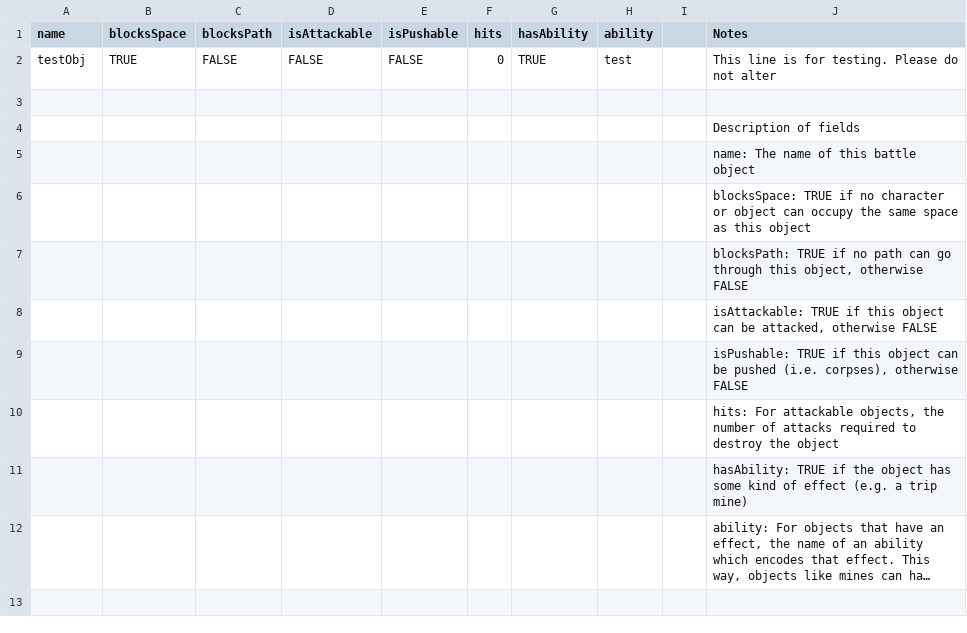
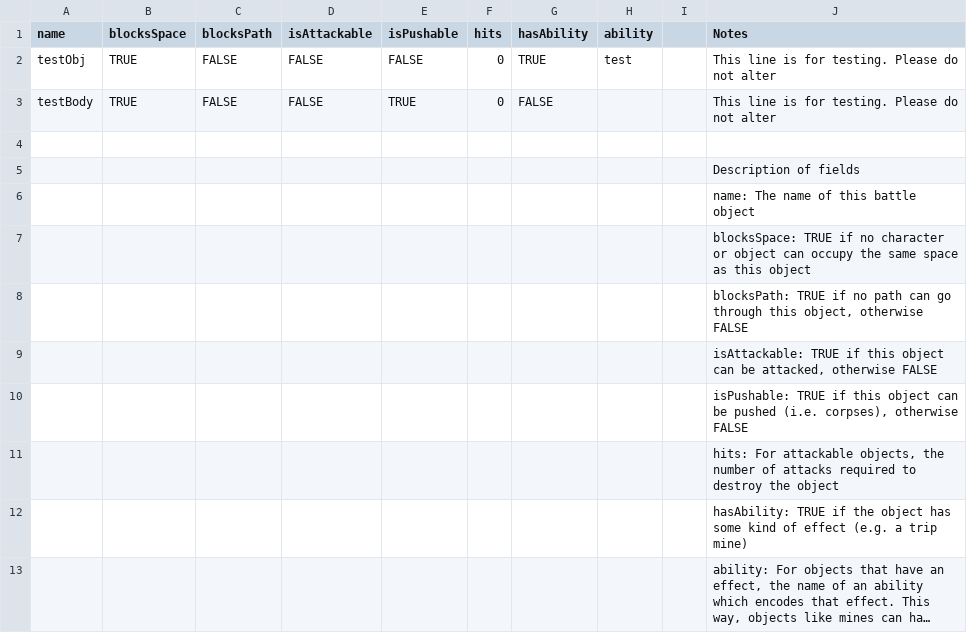
Before and after one commit to TheSiggs/In-The-Zone, a CSV file: TerrainBattle/src/main/data/nz/dcoder/inthezone/data/objects.csv, drawn as a sheet; long unchanged cells end in ….

```diff
--- a/TerrainBattle/src/main/data/nz/dcoder/inthezone/data/objects.csv
+++ b/TerrainBattle/src/main/data/nz/dcoder/inthezone/data/objects.csv
@@ -2,2 +2,3 @@ name,blocksSpace,blocksPath,isAttackable,isPushable,hits,hasAbility,ability,,Not
 testObj,TRUE,FALSE,FALSE,FALSE,0,TRUE,test,,This line is for testing.  Please do not alter
+testBody,TRUE,FALSE,FALSE,TRUE,0,FALSE,,,This line is for testing.  Please do not alter
 ,,,,,,,,,
```
Also changed, not shown: TerrainBattle/src/main/data/nz/dcoder/inthezone/data/characters.csv, 3 other files.
